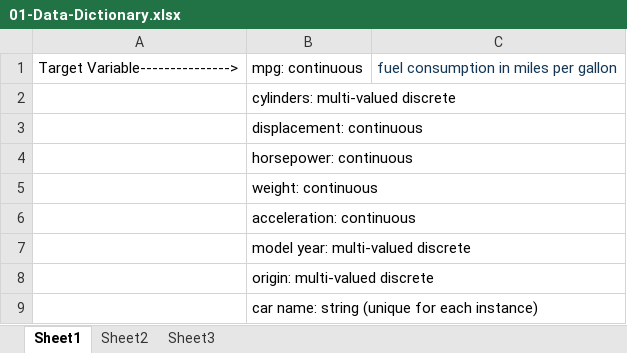
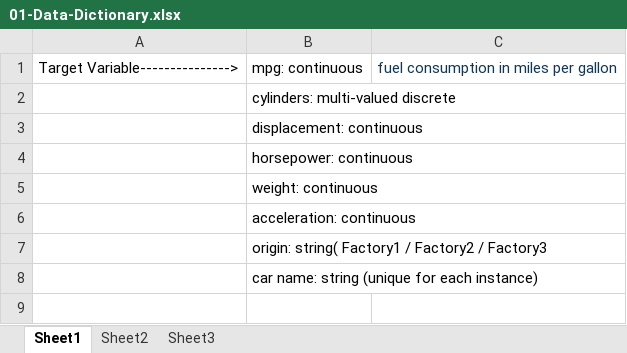
Before and after one commit to insaid2018/CDF-Certification-Quiz-Data, an Excel workbook: Automobile/01-Data-Dictionary.xlsx, sheet Sheet1, drawn as a sheet; values as stored, in another font and other column widths than the file's, no borders; the diff names each change by its address in the sheet, - before the commit and + after, or states it on an @@ line.

Commit message:
add files

```diff
--- a/Automobile/01-Data-Dictionary.xlsx (sheet Sheet1)
+++ b/Automobile/01-Data-Dictionary.xlsx (sheet Sheet1)
-B7: model year: multi-valued discrete
+B7: origin: string( Factory1 / Factory2 / Factory3
-row 8:  | origin: multi-valued discrete
```
